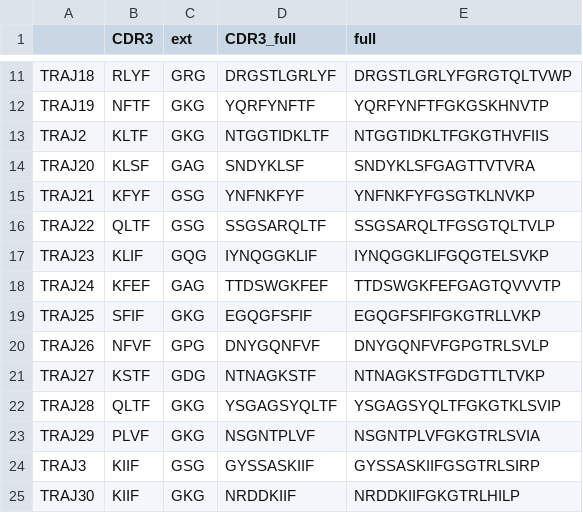
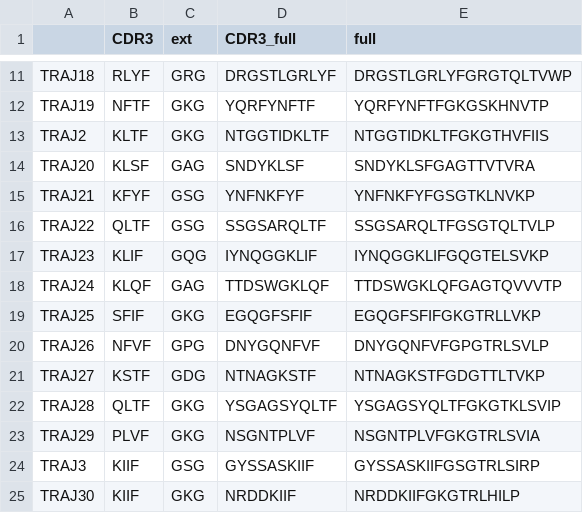
Before and after one commit to GfellerLab/MixTCRviz, a CSV file: data_raw/CDR123/HomoSapiens/TRAJ.csv, drawn as a sheet; only a part is shown, gaps mark what is left out.

Commit message:
TRAJ24

```diff
--- a/data_raw/CDR123/HomoSapiens/TRAJ.csv
+++ b/data_raw/CDR123/HomoSapiens/TRAJ.csv
@@ -17,3 +17,3 @@ TRAJ22,QLTF,GSG,SSGSARQLTF,SSGSARQLTFGSGTQLTVLP
 TRAJ23,KLIF,GQG,IYNQGGKLIF,IYNQGGKLIFGQGTELSVKP
-TRAJ24,KFEF,GAG,TTDSWGKFEF,TTDSWGKFEFGAGTQVVVTP
+TRAJ24,KLQF,GAG,TTDSWGKLQF,TTDSWGKLQFGAGTQVVVTP
 TRAJ25,SFIF,GKG,EGQGFSFIF,EGQGFSFIFGKGTRLLVKP
```
